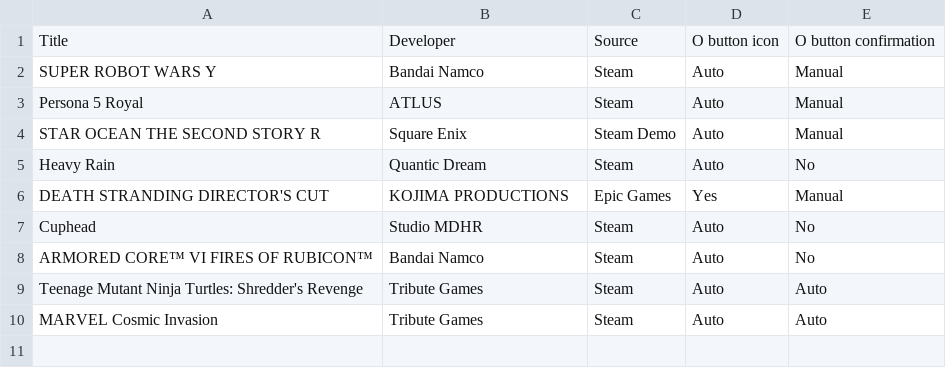
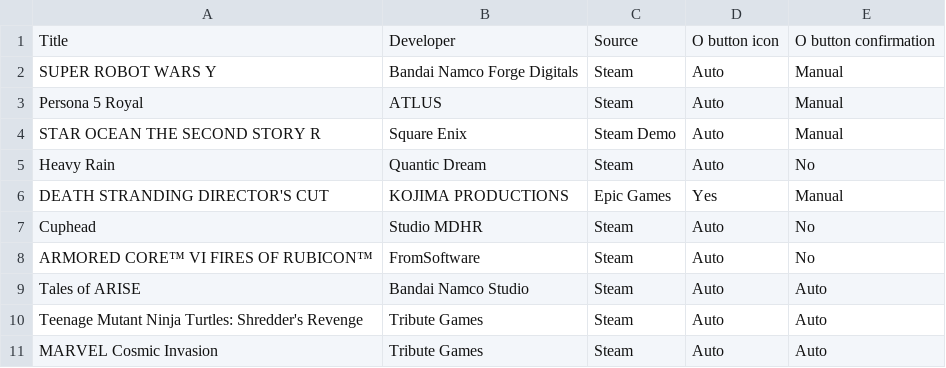
Before and after one commit to john41nt/DualMaru, a CSV file: dualmaru.csv, drawn as a sheet.

Commit message:
Update dualmaru.csv

```diff
--- a/dualmaru.csv
+++ b/dualmaru.csv
@@ -1,3 +1,3 @@
 Title,Developer,Source,O button icon,O button confirmation
-SUPER ROBOT WARS Y,Bandai Namco,Steam,Auto,Manual
+SUPER ROBOT WARS Y,Bandai Namco Forge Digitals,Steam,Auto,Manual
 Persona 5 Royal,ATLUS,Steam,Auto,Manual
@@ -7,3 +7,4 @@ DEATH STRANDING DIRECTOR'S CUT,KOJIMA PRODUCTIONS,Epic Games,Yes,Manual
 Cuphead,Studio MDHR,Steam,Auto,No
-ARMORED CORE™ VI FIRES OF RUBICON™,Bandai Namco,Steam,Auto,No
+ARMORED CORE™ VI FIRES OF RUBICON™,FromSoftware,Steam,Auto,No
+Tales of ARISE,Bandai Namco Studio,Steam,Auto,Auto
 Teenage Mutant Ninja Turtles: Shredder's Revenge,Tribute Games,Steam,Auto,Auto
```
